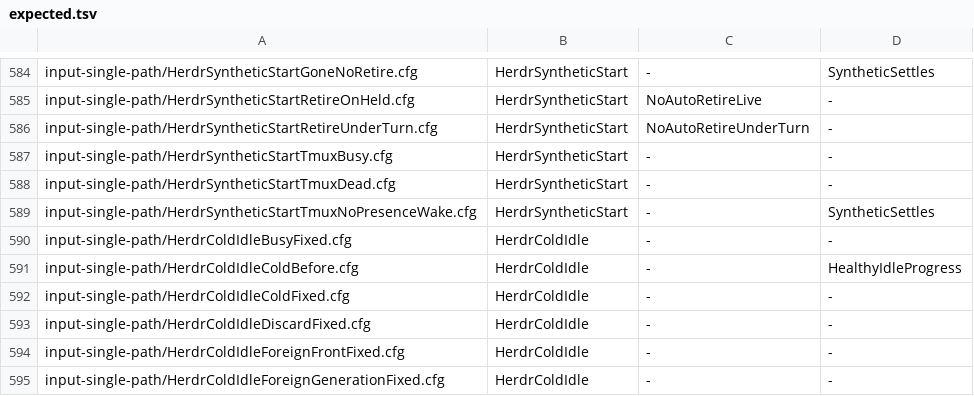
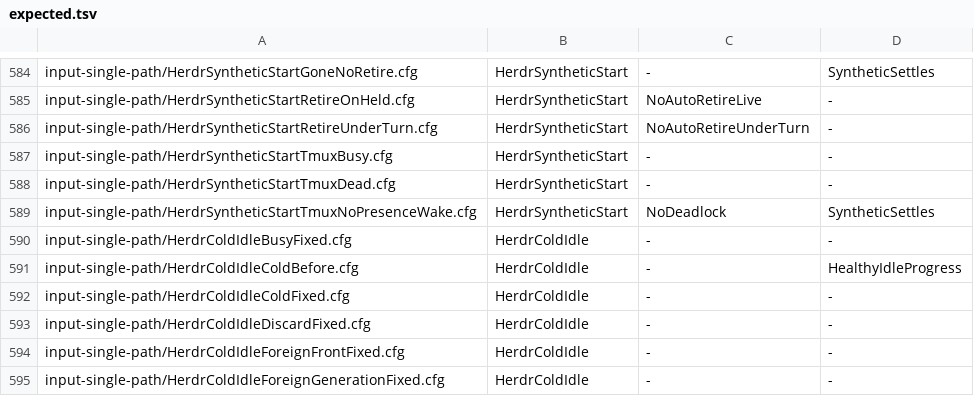
Before and after one commit to itismyfield/AgentDesk, a TSV file: docs/statecharts/expected.tsv, drawn as a sheet; only a part is shown, gaps mark what is left out.

```diff
--- a/docs/statecharts/expected.tsv
+++ b/docs/statecharts/expected.tsv
@@ -588,3 +588,3 @@ input-single-path/HerdrSyntheticStartTmuxBusy.cfg	HerdrSyntheticStart	-	-
 input-single-path/HerdrSyntheticStartTmuxDead.cfg	HerdrSyntheticStart	-	-
-input-single-path/HerdrSyntheticStartTmuxNoPresenceWake.cfg	HerdrSyntheticStart	-	SyntheticSettles
+input-single-path/HerdrSyntheticStartTmuxNoPresenceWake.cfg	HerdrSyntheticStart	NoDeadlock	SyntheticSettles
 input-single-path/HerdrColdIdleBusyFixed.cfg	HerdrColdIdle	-	-
```
